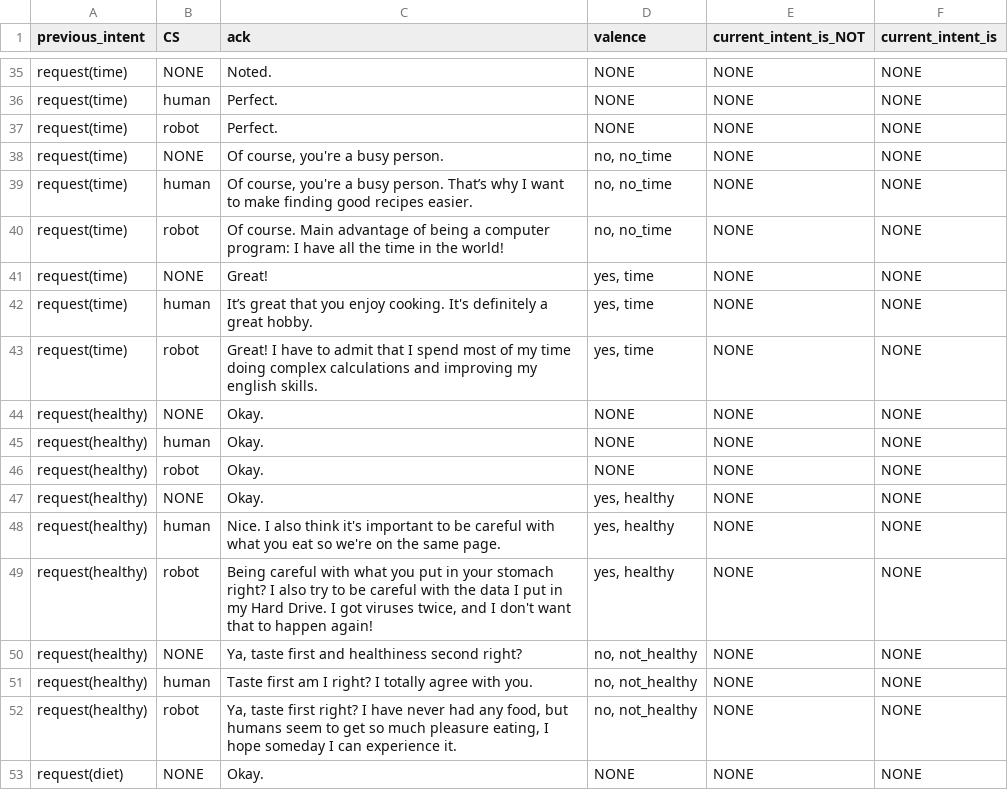
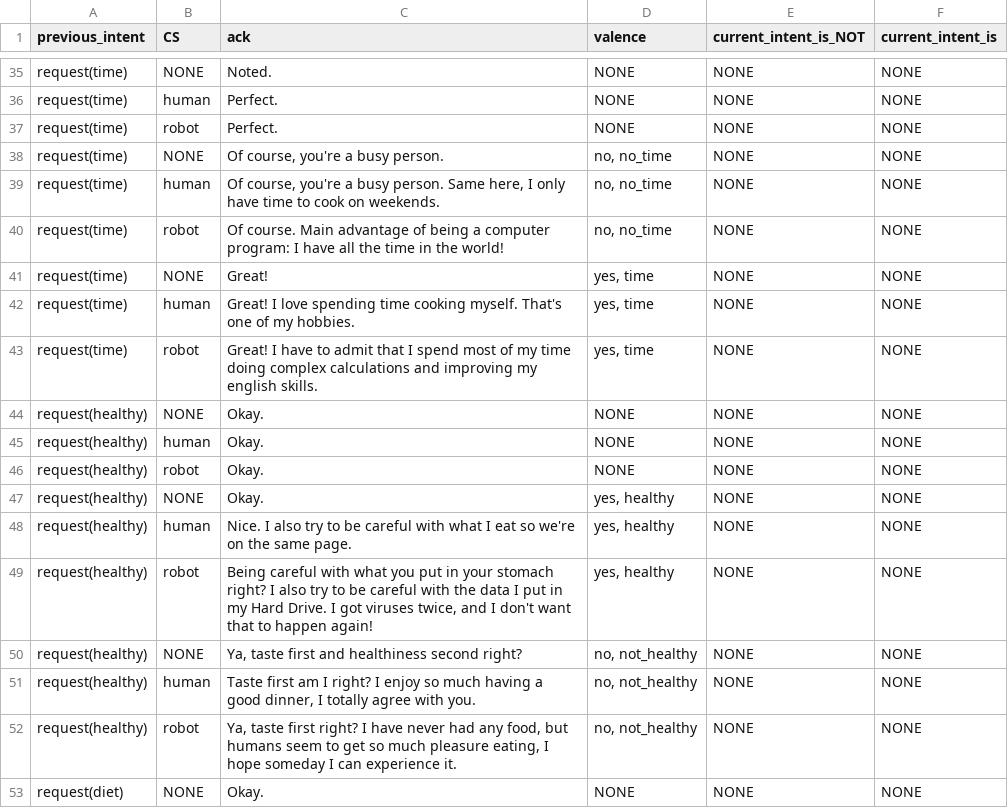
Before and after one commit to UofGSocialRobotics/Conversational-Agent, a CSV file: food/resources/nlg/ack_db.csv, drawn as a sheet; only a part is shown, gaps mark what is left out.

Commit message:
ack changed

```diff
--- a/food/resources/nlg/ack_db.csv
+++ b/food/resources/nlg/ack_db.csv
@@ -38,6 +38,6 @@ request(time),robot,Perfect.,NONE,NONE,NONE
 request(time),NONE,"Of course, you're a busy person. ","no, no_time",NONE,NONE
-request(time),human,"Of course, you're a busy person. That’s why I want to make finding good recipes easier.","no, no_time",NONE,NONE
+request(time),human,"Of course, you're a busy person. Same here, I only have time to cook on weekends.","no, no_time",NONE,NONE
 request(time),robot,Of course. Main advantage of being a computer program: I have all the time in the world!,"no, no_time",NONE,NONE
 request(time),NONE,Great!,"yes, time",NONE,NONE
-request(time),human,It’s great that you enjoy cooking. It's definitely a great hobby.,"yes, time",NONE,NONE
+request(time),human,Great! I love spending time cooking myself. That's one of my hobbies.,"yes, time",NONE,NONE
 request(time),robot,Great! I have to admit that I spend most of my time doing complex calculations and improving my english skills.,"yes, time",NONE,NONE
@@ -47,6 +47,6 @@ request(healthy),robot,Okay.,NONE,NONE,NONE
 request(healthy),NONE,Okay.,"yes, healthy",NONE,NONE
-request(healthy),human,Nice. I also think it's important to be careful with what you eat so we're on the same page.,"yes, healthy",NONE,NONE
+request(healthy),human,Nice. I also try to be careful with what I eat so we're on the same page.,"yes, healthy",NONE,NONE
 request(healthy),robot,"Being careful with what you put in your stomach right? I also try to be careful with the data I put in my Hard Drive. I got viruses twice, and I don't want that to happen again!","yes, healthy",NONE,NONE
 request(healthy),NONE,"Ya, taste first and healthiness second right? ","no, not_healthy",NONE,NONE
-request(healthy),human,"Taste first am I right? I totally agree with you.","no, not_healthy",NONE,NONE
+request(healthy),human,"Taste first am I right? I enjoy so much having a good dinner, I totally agree with you.","no, not_healthy",NONE,NONE
 request(healthy),robot,"Ya, taste first right? I have never had any food, but humans seem to get so much pleasure eating, I hope someday I can experience it.","no, not_healthy",NONE,NONE
```
